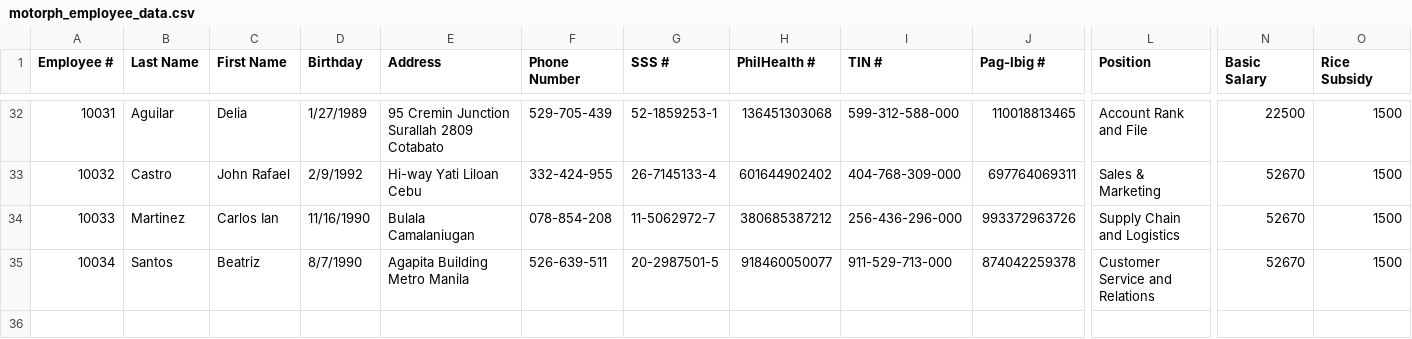
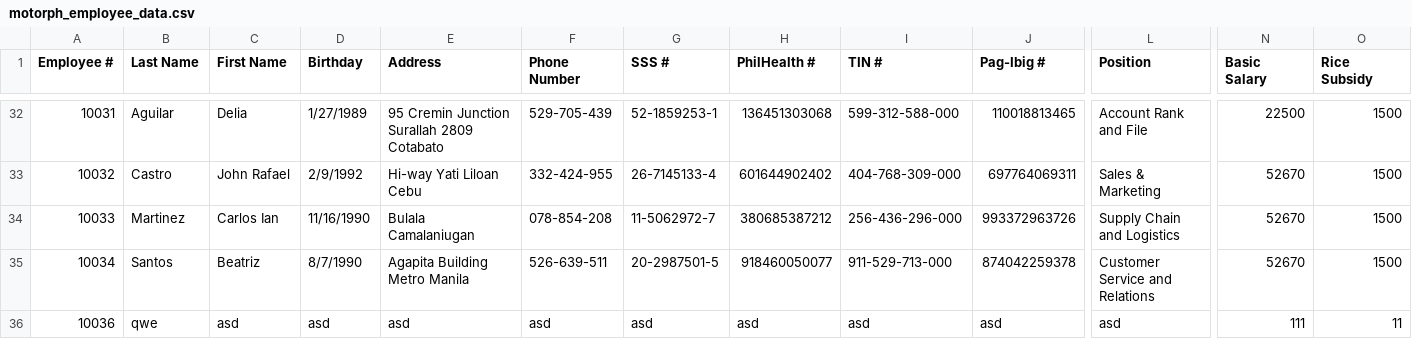
Before and after one commit to imangie/MO-IT103-Group-2, a CSV file: src/main/resources/org/example/motorphui/data/motorph_employee_data.csv, drawn as a sheet; only a part is shown, gaps mark what is left out; rows hold the shown columns only; the diff names each change by its address in the sheet, - before the commit and + after, or states it on an @@ line.

Commit message:
Updated View-Update-Add-Delete Employee

```diff
--- a/src/main/resources/org/example/motorphui/data/motorph_employee_data.csv
+++ b/src/main/resources/org/example/motorphui/data/motorph_employee_data.csv
+row 36: 10036 | qwe | asd | asd | asd | asd | asd | asd | asd | asd | asd | 111 | 11
```
Also changed, not shown: 7 other files.
